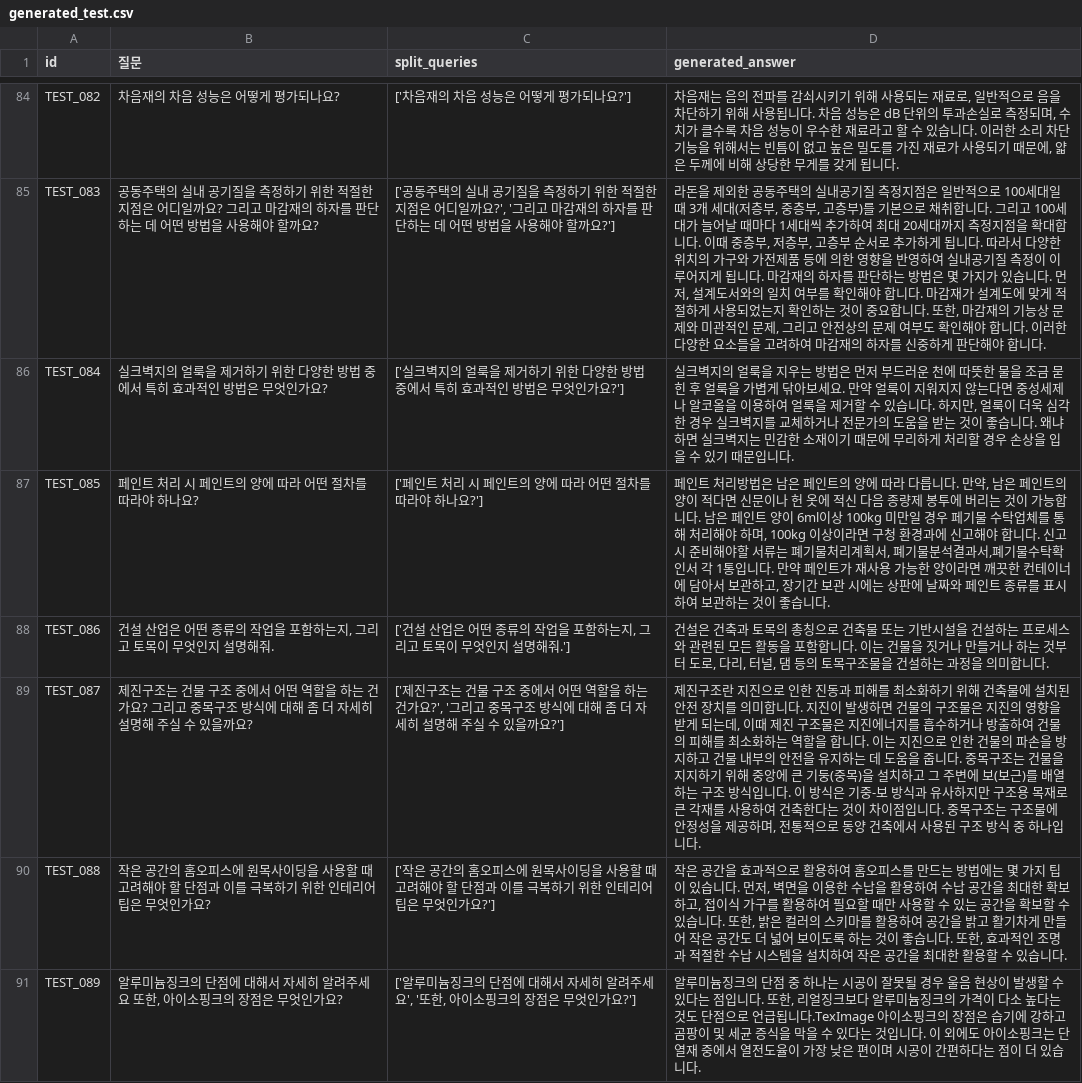
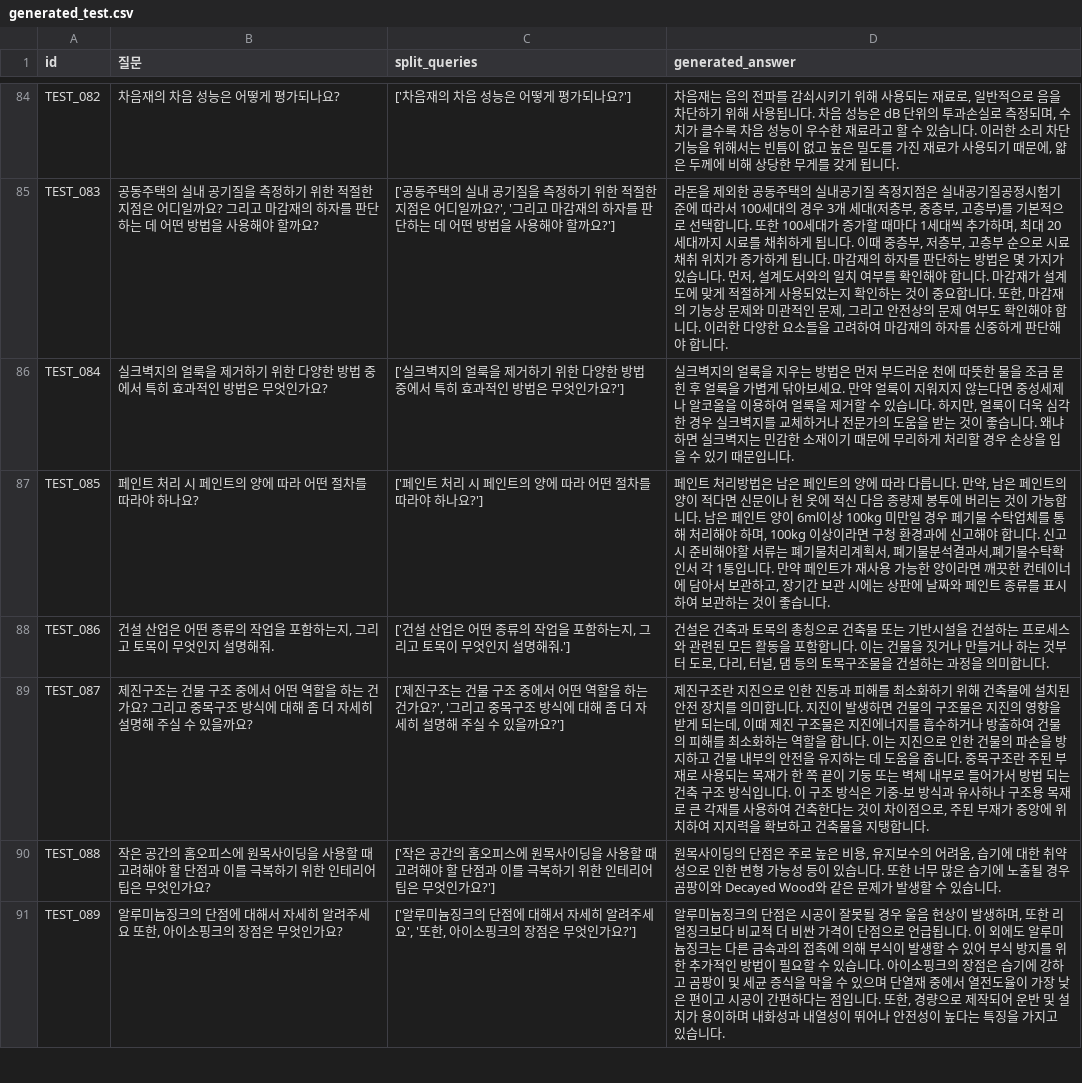
Before and after one commit to Five-Star-Station/Hansol_QA, a CSV file: generated_test.csv, drawn as a sheet; only a part is shown, gaps mark what is left out; the diff covers the shown part only; the diff names each change by its address in the sheet, - before the commit and + after, or states it on an @@ line.

```diff
--- a/generated_test.csv
+++ b/generated_test.csv
-D85 (generated_answer): …지점은 일반적으로 100세대일 때 3개 세대(저층부, 중층부, 고층부)를 기본으로 채취합니다. 그리고 100세대가 늘어날 때마다 1세대씩 추가하여 최대 20세대까지 측정지점을 확대합니다. 이때 중층부, 저층부, 고층부 순서로 추가하게 됩니다. 따라서 다양한 위치의 가구와 가전제품 등에 의한 영향을 반영하여 실내공기질 측정이 이루어지게 됩니…
+D85 (generated_answer): …지점은 실내공기질공정시험기준에 따라서 100세대의 경우 3개 세대(저층부, 중층부, 고층부)를 기본적으로 선택합니다. 또한 100세대가 증가할 때마다 1세대씩 추가하며, 최대 20세대까지 시료를 채취하게 됩니다. 이때 중층부, 저층부, 고층부 순으로 시료 채취 위치가 증가하게 됩니…
-D89 (generated_answer): …중목구조는 건물을 지지하기 위해 중앙에 큰 기둥(중목)을 설치하고 그 주변에 보(보근)를 배열하는 구조 방식입니다. 이 방식은 기중-보 방식과 유사하지만 구조용 목재로 큰 각재를 사용하여 건축한다는 것이 차이점입니다. 중목구조는 구조물에 안정성을 제공하며, 전통적으로 동양 건축에서 사용된 구조 방식 중 하나입니다.
+D89 (generated_answer): …중목구조란 주된 부재로 사용되는 목재가 한 쪽 끝이 기둥 또는 벽체 내부로 들어가서 방법 되는 건축 구조 방식입니다. 이 구조 방식은 기중-보 방식과 유사하나 구조용 목재로 큰 각재를 사용하여 건축한다는 것이 차이점으로, 주된 부재가 중앙에 위치하여 지지력을 확보하고 건축물을 지탱합니다.
-D90 (generated_answer): 작은 공간을 효과적으로 활용하여 홈오피스를 만드는 방법에는 몇 가지 팁이 있습니다. 먼저, 벽면을 이용한 수납을 활용하여 수납 공간을 최대한 확보하고, 접이식 가구를 활용하여 필요할 때만 사용할 수 있는 공간을 확보할 수 있습니다. 또한, 밝은 컬러의 스키마를 활용하여 공간을 밝고 활기차게 만들어 작은 공간도 더 넓어 보이도록 하는 것이 좋습니다. 또한, 효과적인 조명과 적절한 수납 시스템을 설치하여 작은 공간을 최대한 활용할 수…
+D90 (generated_answer): 원목사이딩의 단점은 주로 높은 비용, 유지보수의 어려움, 습기에 대한 취약성으로 인한 변형 가능성 등이 있습니다. 또한 너무 많은 습기에 노출될 경우 곰팡이와 Decayed Wood와 같은 문제가 발생할 수…
-D91 (generated_answer): …의 단점 중 하나는 시공이 잘못될 경우 울음 현상이 발생할 수 있다는 점입니다. 또한, 리얼징크보다 알루미늄징크의 가격이 다소 높다는 것도 단점으로 언급됩니다.TexImage 아이소핑크의 장점은 습기에 강하고 곰팡이 및 세균 증식을 막을 수 있다는 것입니다. 이 외에도 아이소핑크는 단열재 중에서 열전도율이 가장 낮은 편이며 시공이 간편하다는 점이 더 있습니…
+D91 (generated_answer): …의 단점은 시공이 잘못될 경우 울음 현상이 발생하며, 또한 리얼징크보다 비교적 더 비싼 가격이 단점으로 언급됩니다. 이 외에도 알루미늄징크는 다른 금속과의 접촉에 의해 부식이 발생할 수 있어 부식 방지를 위한 추가적인 방법이 필요할 수 있습니다. 아이소핑크의 장점은 습기에 강하고 곰팡이 및 세균 증식을 막을 수 있으며 단열재 중에서 열전도율이 가장 낮은 편이고 시공이 간편하다는 점입니다. 또한, 경량으로 제작되어 운반 및 설치가 용이하며 내화성과 내열성이 뛰어나 안전성이 높다는 특징을 가지고 있습니…
```
Also changed, not shown: 74 edited cells elsewhere in this file, submission.csv.
